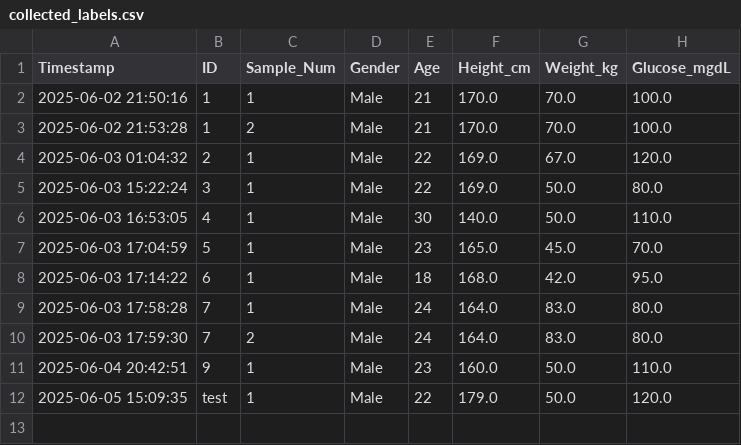
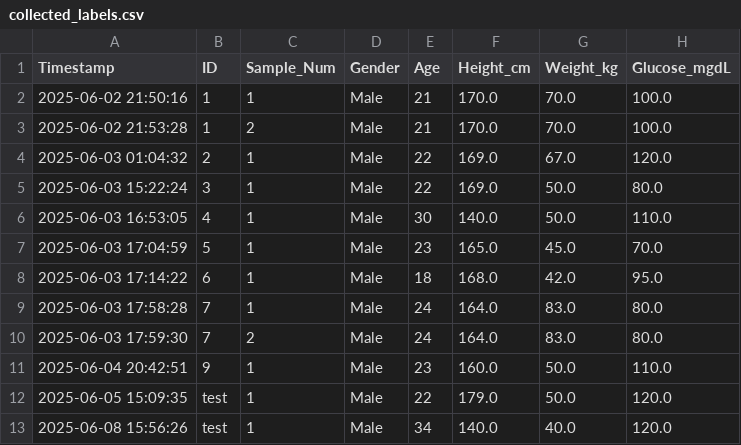
Before and after one commit to kentcanonigo/CAPSTONE_Project_PPG_Glucose, a CSV file: 04_Collected_Data_Analysis/Collected_Data/Labels/collected_labels.csv, drawn as a sheet.

```diff
--- a/04_Collected_Data_Analysis/Collected_Data/Labels/collected_labels.csv
+++ b/04_Collected_Data_Analysis/Collected_Data/Labels/collected_labels.csv
@@ -12 +12,2 @@ Timestamp,ID,Sample_Num,Gender,Age,Height_cm,Weight_kg,Glucose_mgdL
 2025-06-05 15:09:35,test,1,Male,22,179.0,50.0,120.0
+2025-06-08 15:56:26,test,1,Male,34,140.0,40.0,120.0
```
Also changed, not shown: 1 other file.
